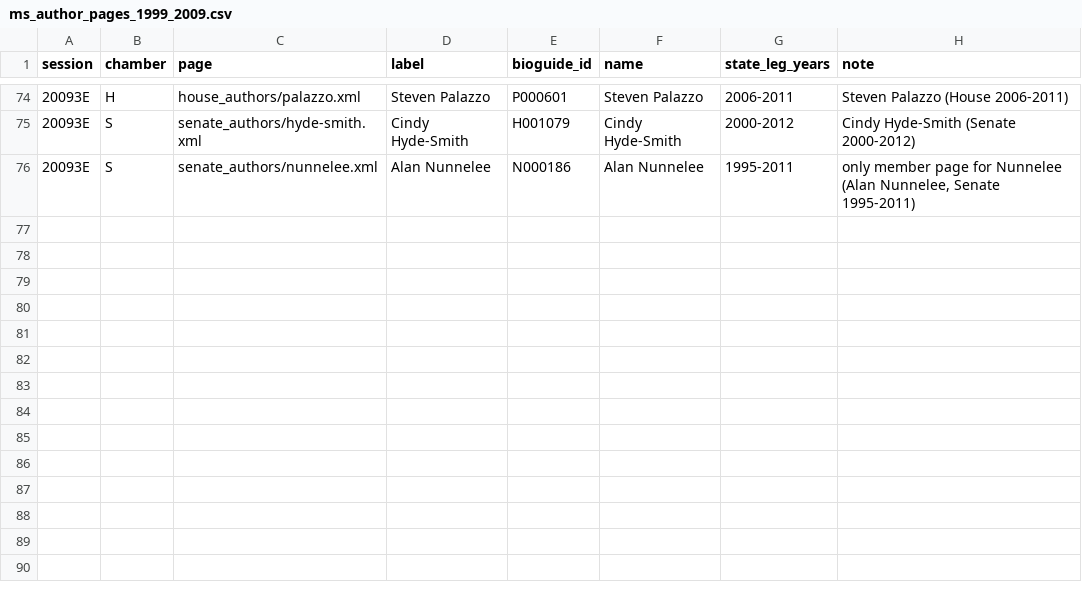
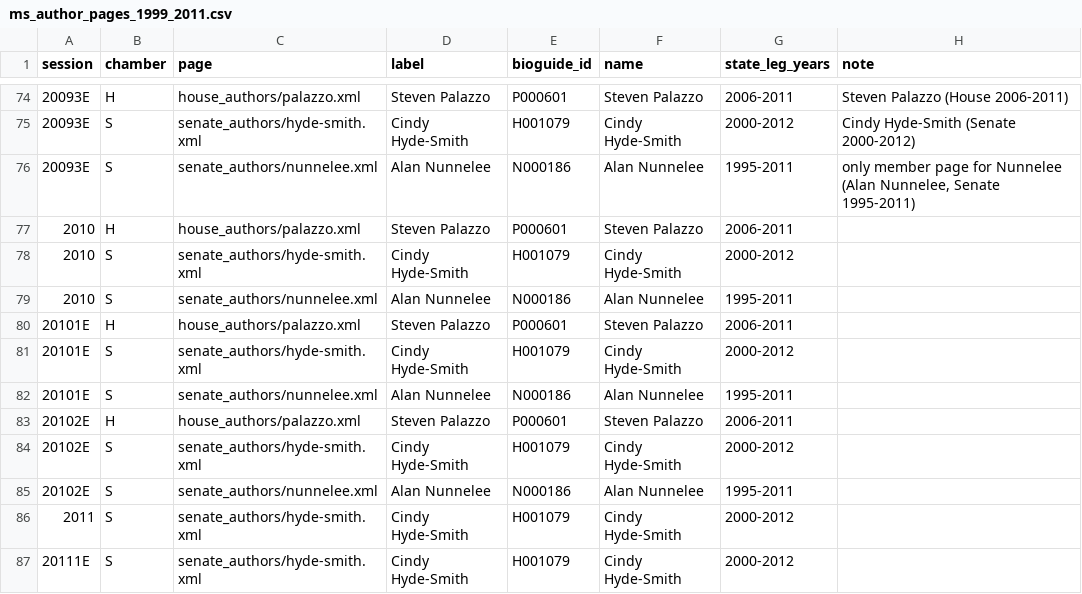
Before and after one commit to ardis-zhong/state-to-congress-legislators, a CSV file: replication/data/reference/ms_author_pages_1999_2011.csv (was replication/data/reference/ms_author_pages_1999_2009.csv), drawn as a sheet; only a part is shown, gaps mark what is left out.

```diff
--- a/replication/data/reference/ms_author_pages_1999_2009.csv
+++ b/replication/data/reference/ms_author_pages_1999_2011.csv
@@ -76 +76,12 @@ session,chamber,page,label,bioguide_id,name,state_leg_years,note
 20093E,S,senate_authors/nunnelee.xml,Alan Nunnelee,N000186,Alan Nunnelee,1995-2011,"only member page for Nunnelee (Alan Nunnelee, Senate 1995-2011)"
+2010,H,house_authors/palazzo.xml,Steven Palazzo,P000601,Steven Palazzo,2006-2011,
+2010,S,senate_authors/hyde-smith.xml,Cindy Hyde-Smith,H001079,Cindy Hyde-Smith,2000-2012,
+2010,S,senate_authors/nunnelee.xml,Alan Nunnelee,N000186,Alan Nunnelee,1995-2011,
+20101E,H,house_authors/palazzo.xml,Steven Palazzo,P000601,Steven Palazzo,2006-2011,
+20101E,S,senate_authors/hyde-smith.xml,Cindy Hyde-Smith,H001079,Cindy Hyde-Smith,2000-2012,
+20101E,S,senate_authors/nunnelee.xml,Alan Nunnelee,N000186,Alan Nunnelee,1995-2011,
+20102E,H,house_authors/palazzo.xml,Steven Palazzo,P000601,Steven Palazzo,2006-2011,
+20102E,S,senate_authors/hyde-smith.xml,Cindy Hyde-Smith,H001079,Cindy Hyde-Smith,2000-2012,
+20102E,S,senate_authors/nunnelee.xml,Alan Nunnelee,N000186,Alan Nunnelee,1995-2011,
+2011,S,senate_authors/hyde-smith.xml,Cindy Hyde-Smith,H001079,Cindy Hyde-Smith,2000-2012,
+20111E,S,senate_authors/hyde-smith.xml,Cindy Hyde-Smith,H001079,Cindy Hyde-Smith,2000-2012,
```
Also changed, not shown: replication/data/reference/ca_author_matches.csv, replication/data/reference/md_sponsor_keys_1996_2012.csv, 58 other files.
